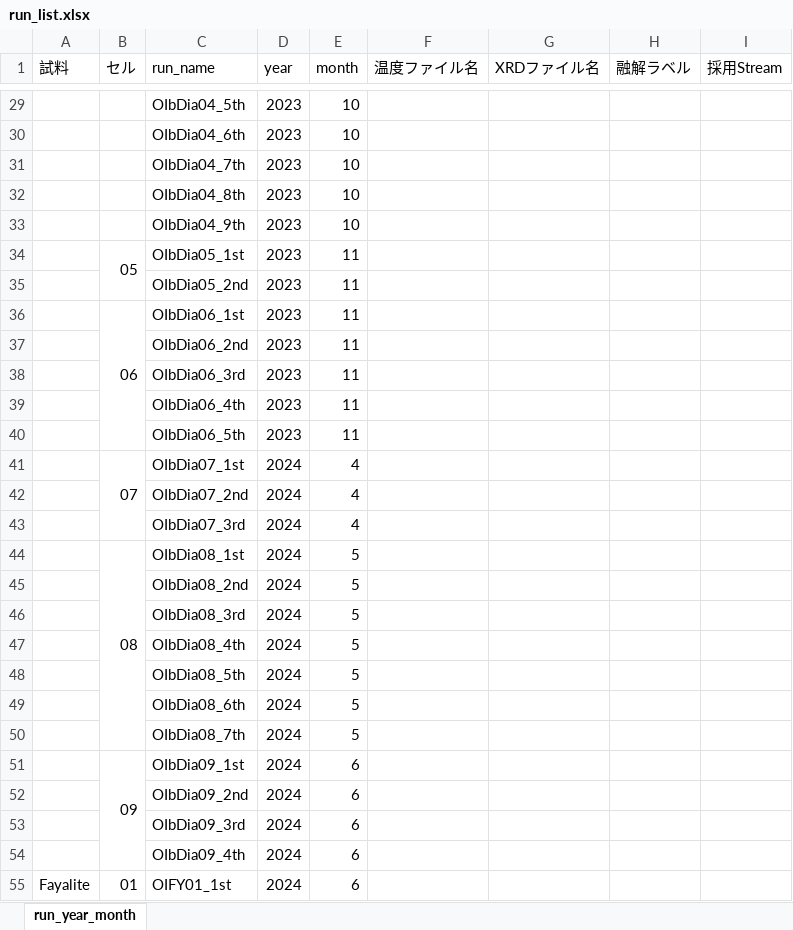
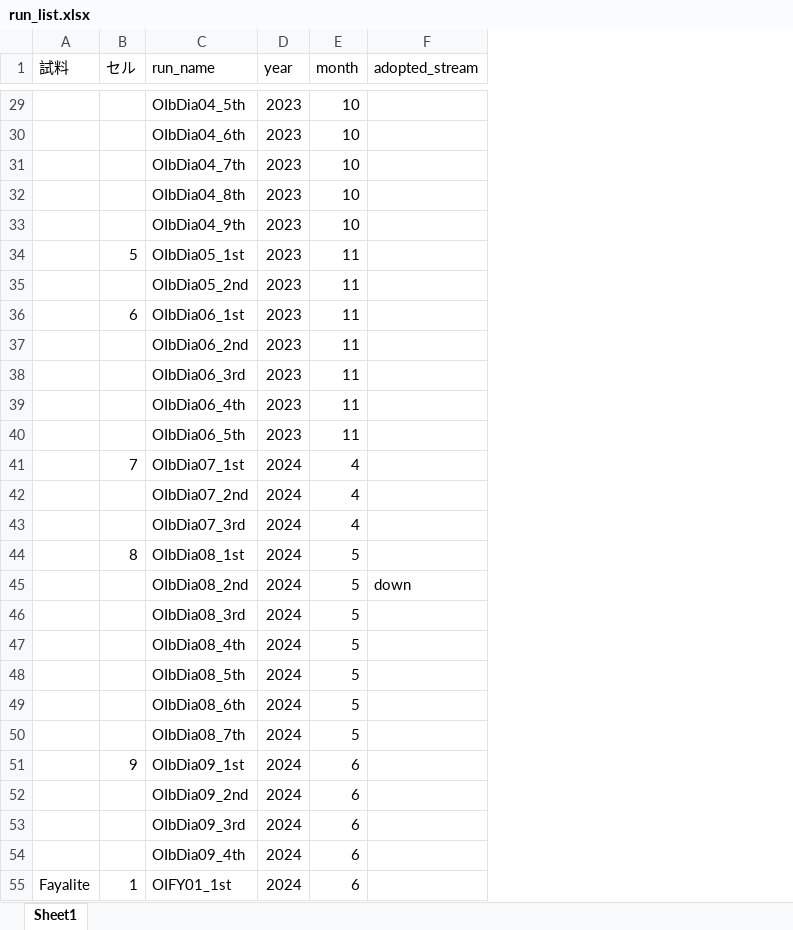
Before and after one commit to ishizawa2468/LAMBDA-Melting, an Excel workbook: ref_data/run_list.xlsx, sheet Sheet1, drawn as a sheet; only a part is shown, gaps mark what is left out; values as stored, in another font and other column widths than the file's, no cell formats; removed rows and columns are numbered as before the commit, all else as after; the diff covers the shown part only; the diff names each change by its address in the sheet, - before the commit and + after, or states it on an @@ line.

```diff
--- a/ref_data/run_list.xlsx (sheet Sheet1)
+++ b/ref_data/run_list.xlsx (sheet Sheet1)
-sheet tab: run_year_month
+sheet tab: Sheet1
-column F (温度ファイル名), empty
-column G (XRDファイル名), empty
-column H (融解ラベル), empty
-column I (採用Stream), empty
+column F (adopted_stream), row 45: down
-B34 (セル): 05
+B34 (セル): 5
-B34:B35 merged
-B36 (セル): 06
+B36 (セル): 6
-B36:B40 merged
-B41 (セル): 07
+B41 (セル): 7
-B41:B43 merged
-B44 (セル): 08
+B44 (セル): 8
-B44:B50 merged
-B51 (セル): 09
+B51 (セル): 9
-B51:B54 merged
-A55:A58 merged
-B55 (セル): 01
+B55 (セル): 1
-B55:B58 merged
```
Also changed, not shown: 4 edited cells and merged cells elsewhere in this sheet, cell formats, 6 other files.
